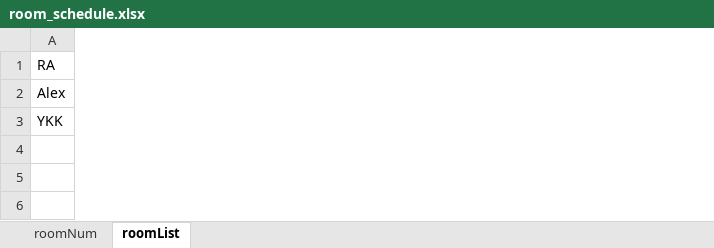
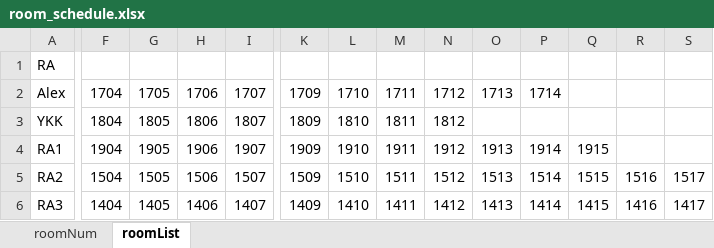
Before and after one commit to alexyungkk/VacNoti, an Excel workbook: pages/room_schedule.xlsx, sheet roomList, drawn as a sheet; only a part is shown, gaps mark what is left out; values as stored, in another font and other column widths than the file's, no borders; rows hold the shown columns only; the diff covers the shown part only; the diff names each change by its address in the sheet, - before the commit and + after, or states it on an @@ line.

Commit message:
Feature: Add file upload, duplicate room validation, and timestamps in feedback.

```diff
--- a/pages/room_schedule.xlsx (sheet roomList)
+++ b/pages/room_schedule.xlsx (sheet roomList)
+column F, rows 2-3: 1704 | 1804
+column G, rows 2-3: 1705 | 1805
+column H, rows 2-3: 1706 | 1806
+column I, rows 2-3: 1707 | 1807
+column K, rows 2-3: 1709 | 1809
+column L, rows 2-3: 1710 | 1810
+column M, rows 2-3: 1711 | 1811
+column N, rows 2-3: 1712 | 1812
+column O, row 2: 1713
+column P, row 2: 1714
+column Q, empty
+column R, empty
+column S, empty
+row 4: RA1 | 1904 | 1905 | 1906 | 1907 | 1909 | 1910 | 1911 | 1912 | 1913 | 1914 | 1915
+row 5: RA2 | 1504 | 1505 | 1506 | 1507 | 1509 | 1510 | 1511 | 1512 | 1513 | 1514 | 1515 | 1516 | 1517
+row 6: RA3 | 1404 | 1405 | 1406 | 1407 | 1409 | 1410 | 1411 | 1412 | 1413 | 1414 | 1415 | 1416 | 1417
```
Also changed, not shown: 4 added columns, 1 removed column and 5 edited cells elsewhere in this sheet, 4 other files.
